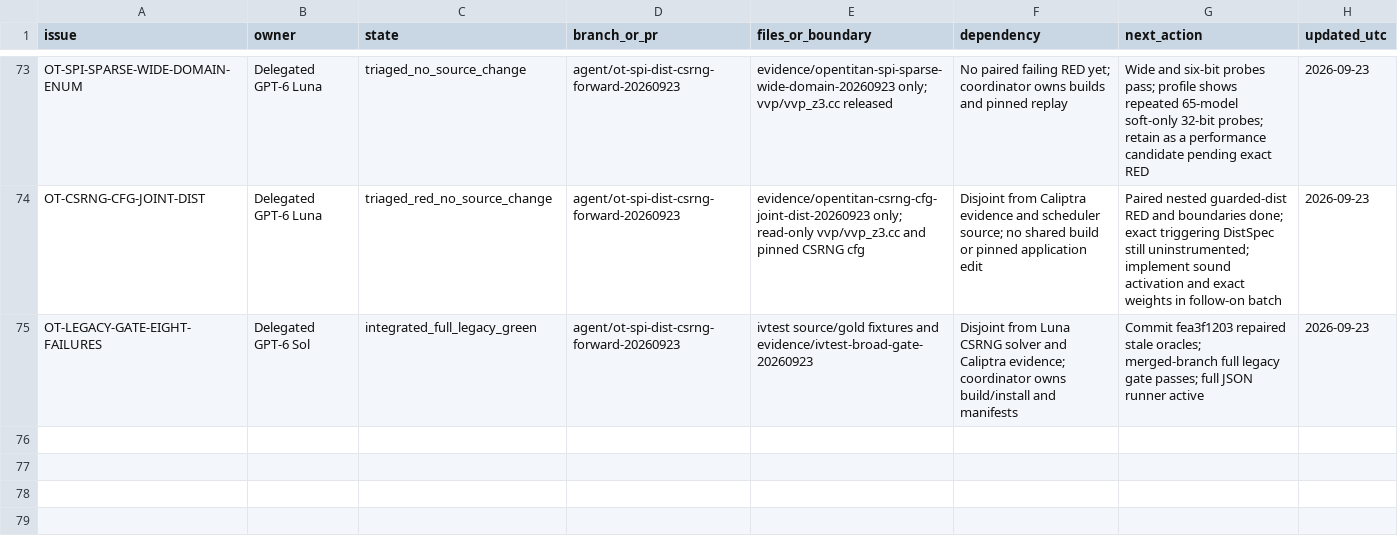
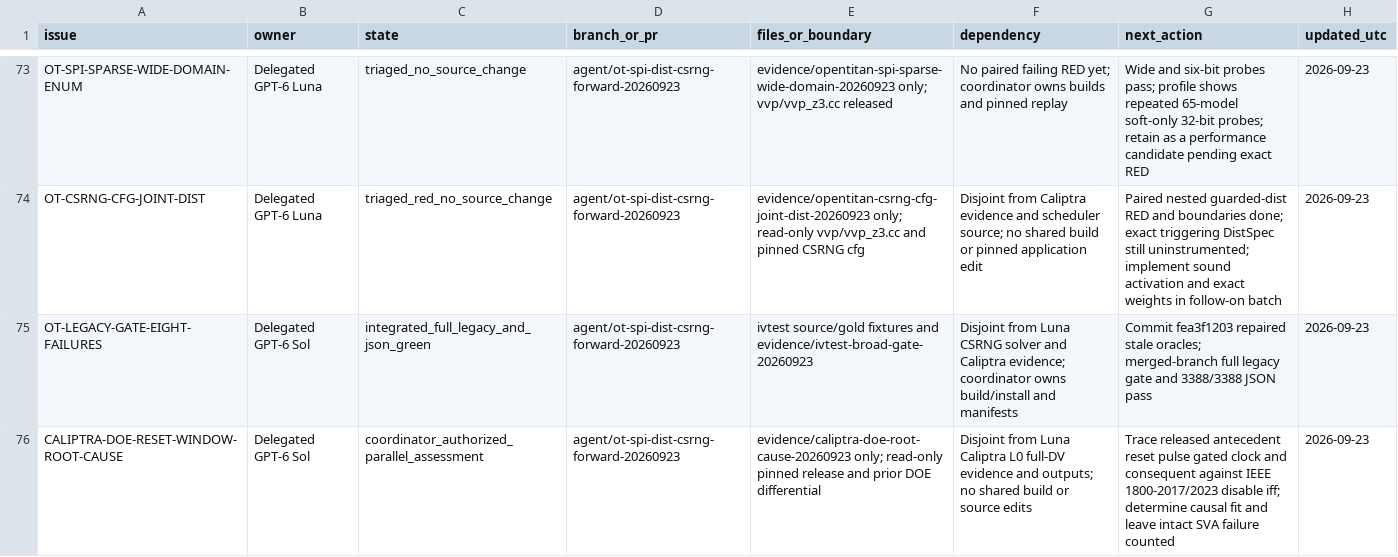
Before and after one commit to dsellerbrock/iverilog-uvm, a CSV file: .ai/ISSUE_CHECKOUT.csv, drawn as a sheet; only a part is shown, gaps mark what is left out.

Commit message:
Record full JSON gate and DOE trace ownership

```diff
--- a/.ai/ISSUE_CHECKOUT.csv
+++ b/.ai/ISSUE_CHECKOUT.csv
@@ -74,2 +74,3 @@ OT-SPI-SPARSE-WIDE-DOMAIN-ENUM,Delegated GPT-6 Luna,triaged_no_source_change,age
 OT-CSRNG-CFG-JOINT-DIST,Delegated GPT-6 Luna,triaged_red_no_source_change,agent/ot-spi-dist-csrng-forward-20260923,evidence/opentitan-csrng-cfg-joint-dist-20260923 only; read-only vvp/vvp_z3.cc and pinned CSRNG cfg,Disjoint from Caliptra evidence and scheduler source; no shared build or pinned application edit,Paired nested guarded-dist RED and boundaries done; exact triggering DistSpec still uninstrumented; implement sound activation and exact weights in follow-on batch,2026-09-23
-OT-LEGACY-GATE-EIGHT-FAILURES,Delegated GPT-6 Sol,integrated_full_legacy_green,agent/ot-spi-dist-csrng-forward-20260923,ivtest source/gold fixtures and evidence/ivtest-broad-gate-20260923,Disjoint from Luna CSRNG solver and Caliptra evidence; coordinator owns build/install and manifests,Commit fea3f1203 repaired stale oracles; merged-branch full legacy gate passes; full JSON runner active,2026-09-23
+OT-LEGACY-GATE-EIGHT-FAILURES,Delegated GPT-6 Sol,integrated_full_legacy_and_json_green,agent/ot-spi-dist-csrng-forward-20260923,ivtest source/gold fixtures and evidence/ivtest-broad-gate-20260923,Disjoint from Luna CSRNG solver and Caliptra evidence; coordinator owns build/install and manifests,Commit fea3f1203 repaired stale oracles; merged-branch full legacy gate and 3388/3388 JSON pass,2026-09-23
+CALIPTRA-DOE-RESET-WINDOW-ROOT-CAUSE,Delegated GPT-6 Sol,coordinator_authorized_parallel_assessment,agent/ot-spi-dist-csrng-forward-20260923,evidence/caliptra-doe-root-cause-20260923 only; read-only pinned release and prior DOE differential,Disjoint from Luna Caliptra L0 full-DV evidence and outputs; no shared build or source edits,Trace released antecedent reset pulse gated clock and consequent against IEEE 1800-2017/2023 disable iff; determine causal fit and leave intact SVA failure counted,2026-09-23
```
Also changed, not shown: 6 other files.
